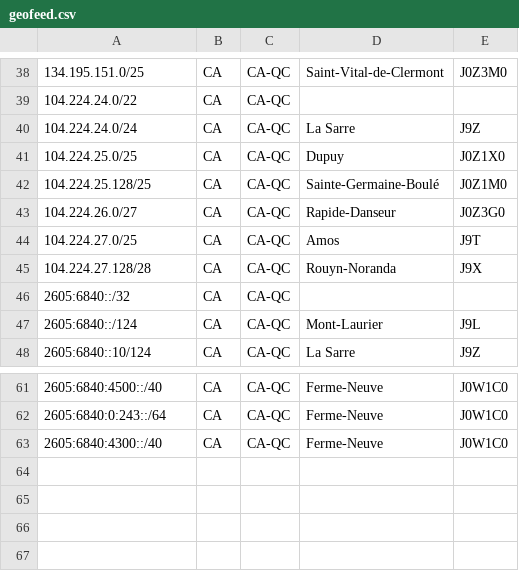
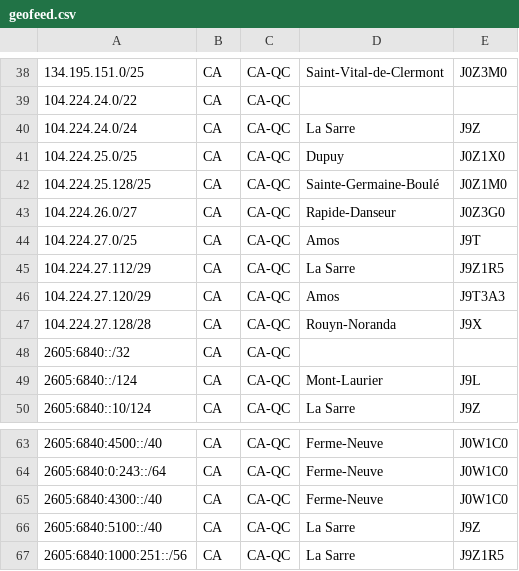
Before and after one commit to xcdtelecom/as398041-geoip, a CSV file: geofeed.csv, drawn as a sheet; only a part is shown, gaps mark what is left out.

Commit message:
Update geofeed.csv

```diff
--- a/geofeed.csv
+++ b/geofeed.csv
@@ -44,2 +44,4 @@
 104.224.27.0/25,CA,CA-QC,Amos,J9T
+104.224.27.112/29,CA,CA-QC,La Sarre,J9Z1R5
+104.224.27.120/29,CA,CA-QC,Amos,J9T3A3
 104.224.27.128/28,CA,CA-QC,Rouyn-Noranda,J9X
@@ -63 +65,3 @@
 2605:6840:4300::/40,CA,CA-QC,Ferme-Neuve,J0W1C0
+2605:6840:5100::/40,CA,CA-QC,La Sarre,J9Z
+2605:6840:1000:251::/56,CA,CA-QC,La Sarre,J9Z1R5
```
